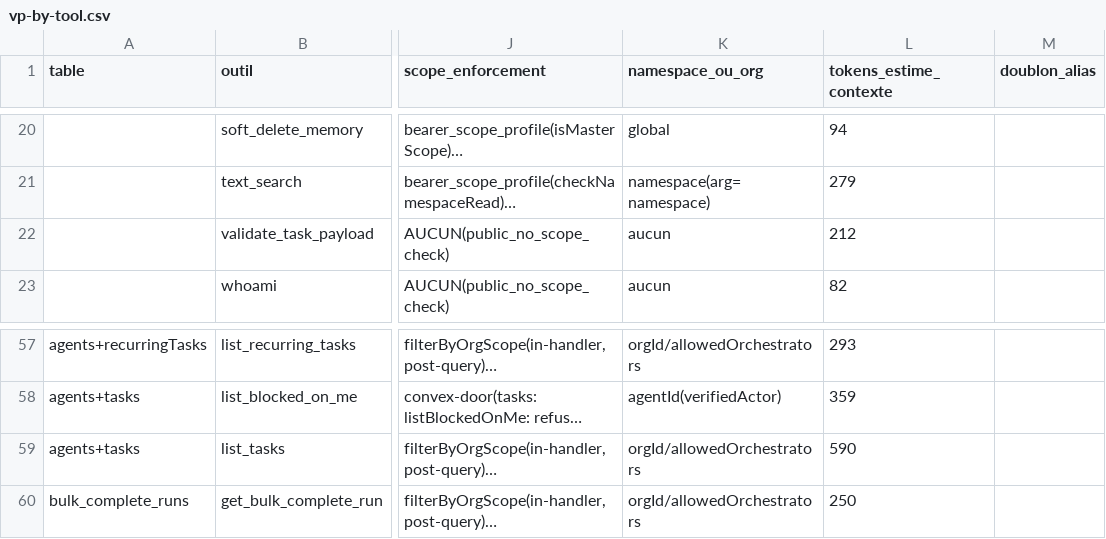
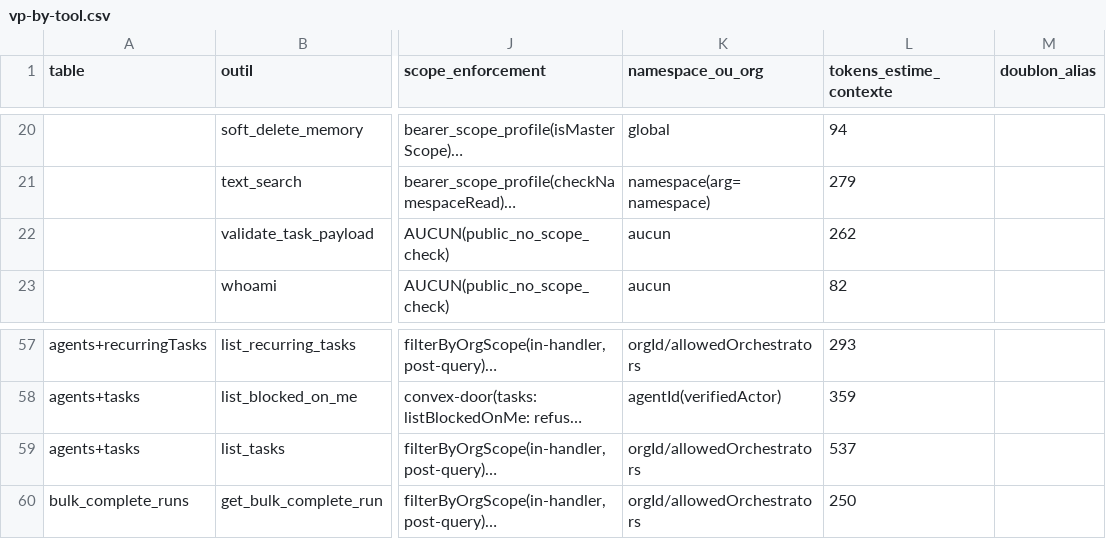
Before and after one commit to vantageos-agency/vantage-peers, a CSV file: .backend-doctor/vp-by-tool.csv, drawn as a sheet; only a part is shown, gaps mark what is left out; long unchanged cells end in …; the diff names each change by its address in the sheet, - before the commit and + after, or states it on an @@ line.

Commit message:
fix(mcp): status filters published in one shape (an array of status tokens), aliases stand alone; validate_task_payload value union exempted with its reason; oracle CSV re-derived (task k179shtbbwr3dfztebzrbee9nn8hb79c)

```diff
--- a/.backend-doctor/vp-by-tool.csv
+++ b/.backend-doctor/vp-by-tool.csv
-L22 (tokens_estime_contexte): 212
+L22 (tokens_estime_contexte): 262
-L59 (tokens_estime_contexte): 590
+L59 (tokens_estime_contexte): 537
```
Also changed, not shown: 5 other files.
